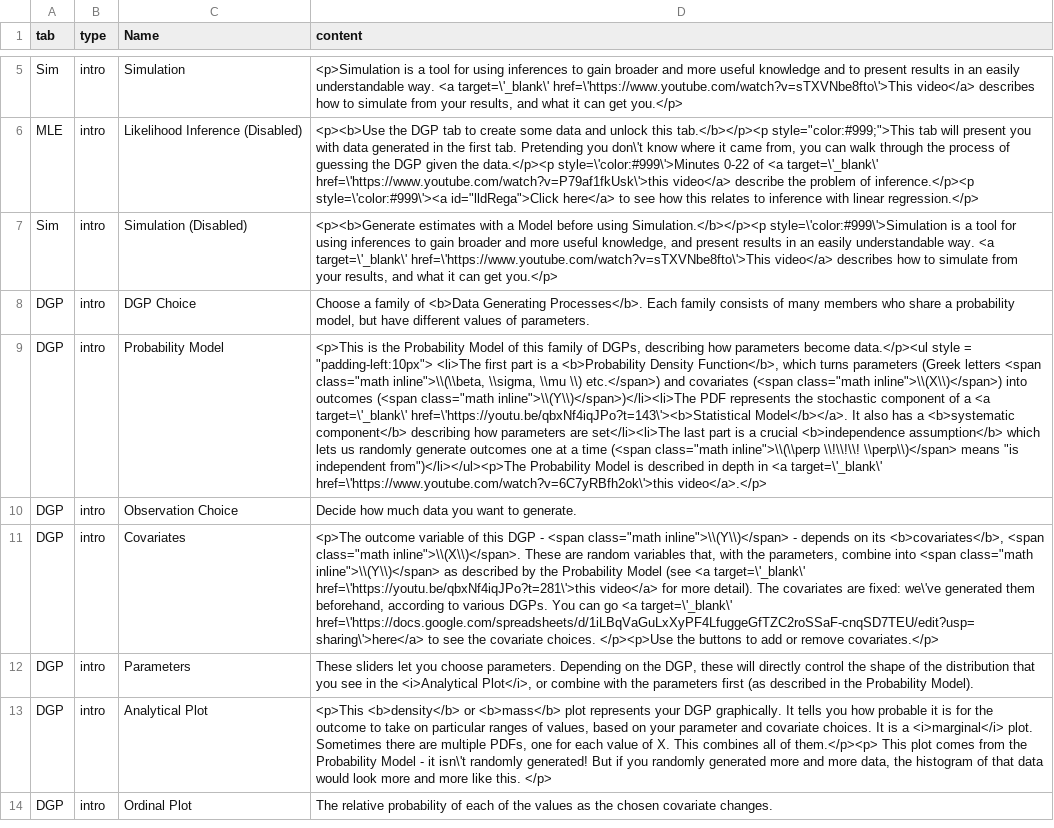
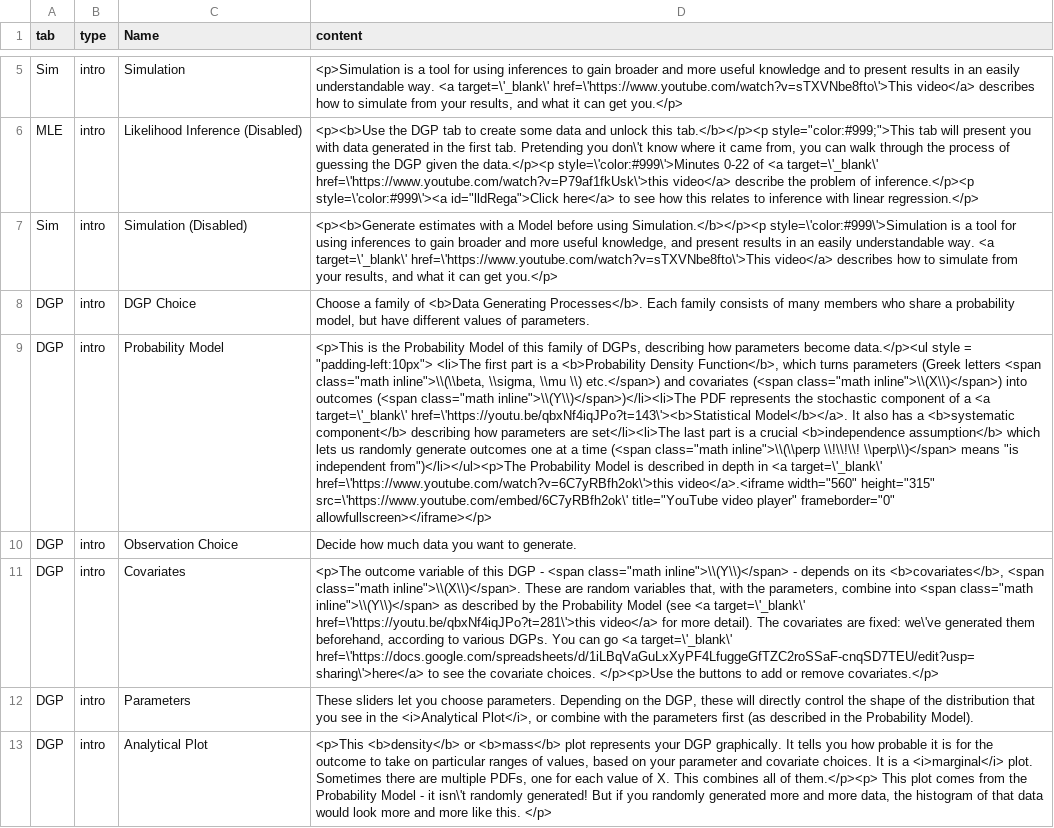
Before and after one commit to iqss-research/2k1-in-silico, a CSV file: inst/TutorialText.csv, drawn as a sheet; only a part is shown, gaps mark what is left out; the shorter side is filled out with more unchanged rows; the diff names each change by its address in the sheet, - before the commit and + after, or states it on an @@ line.

```diff
--- a/inst/TutorialText.csv
+++ b/inst/TutorialText.csv
-D9 (content): …target=\'_blank\' href=\'https://www.youtube.com/watch?v=6C7yRBfh2ok\'>this video</a>.</p>
+D9 (content): …target=\'_blank\' href=\'https://www.youtube.com/watch?v=6C7yRBfh2ok\'>this video</a>.<iframe width="560" height="315" src=\'https://www.youtube.com/embed/6C7yRBfh2ok\' title="YouTube video player" frameborder="0" allowfullscreen></iframe></p>
```
Also changed, not shown: 8 other files.
